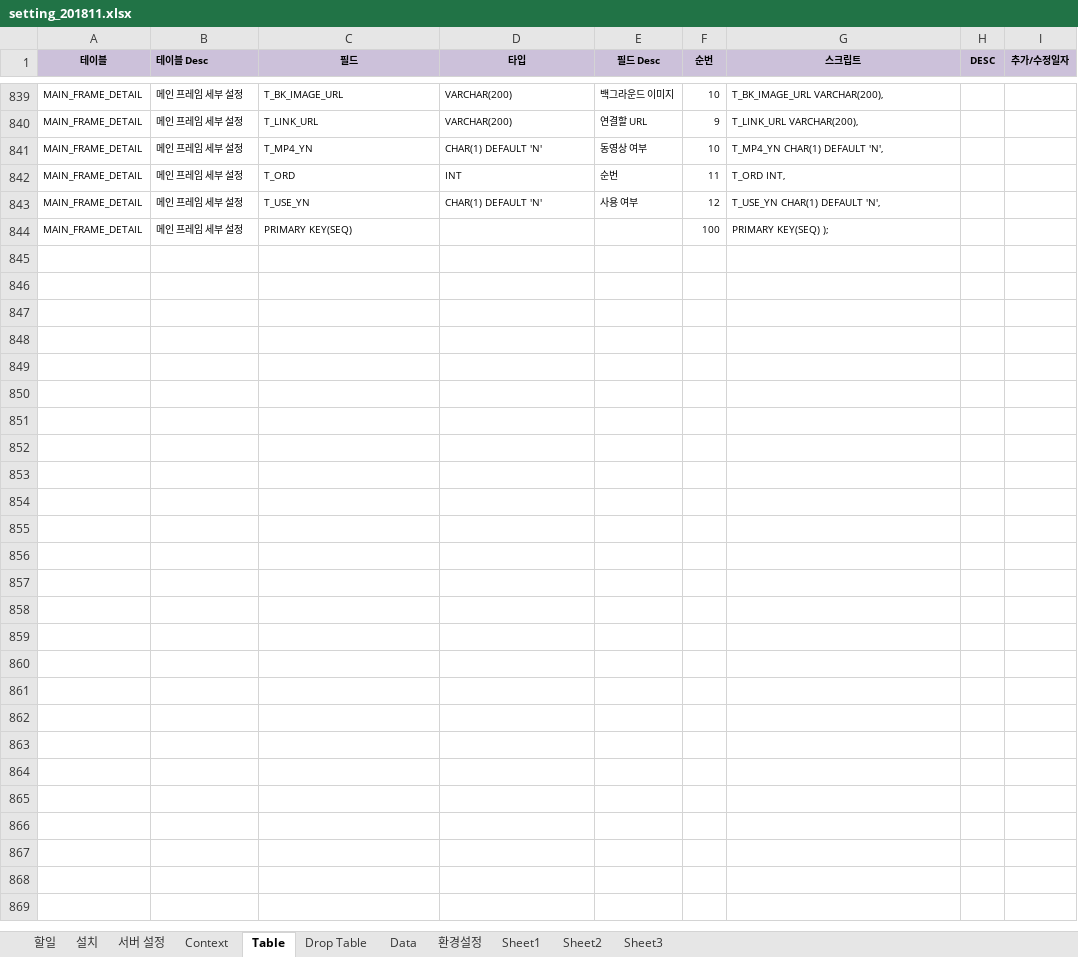
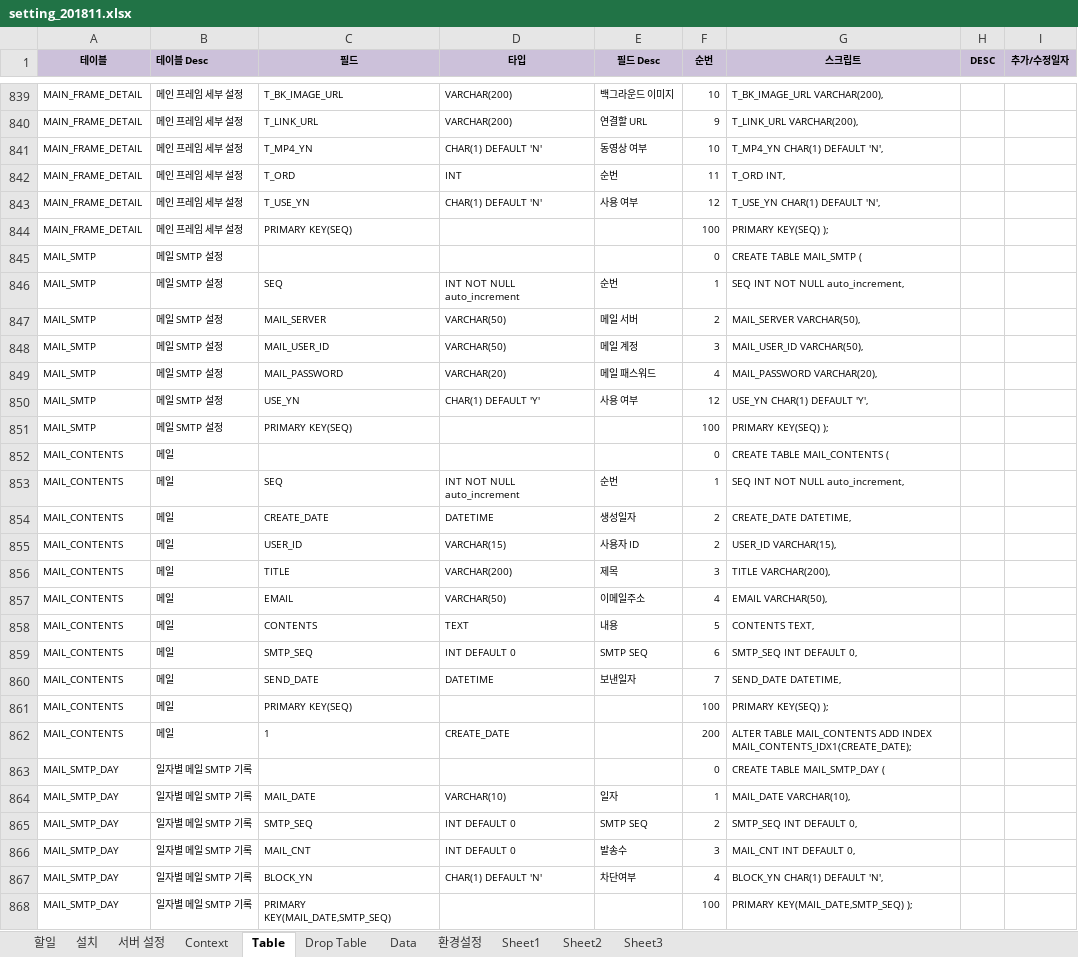
Before and after one commit to limsm9449/lms, an Excel workbook: readme/setting_201811.xlsx, sheet Table, drawn as a sheet; only a part is shown, gaps mark what is left out; values as stored, in another font and other column widths than the file's, no borders; the diff covers the shown part only; the diff names each change by its address in the sheet, - before the commit and + after, or states it on an @@ line.

```diff
--- a/readme/setting_201811.xlsx (sheet Table)
+++ b/readme/setting_201811.xlsx (sheet Table)
+row 845: MAIL_SMTP | 메일 SMTP 설정 |  |  |  | 0 | CREATE TABLE MAIL_SMTP (
+row 846: MAIL_SMTP | 메일 SMTP 설정 | SEQ | INT NOT NULL auto_increment | 순번 | 1 | SEQ INT NOT NULL auto_increment,
+row 847: MAIL_SMTP | 메일 SMTP 설정 | MAIL_SERVER | VARCHAR(50) | 메일 서버 | 2 | MAIL_SERVER VARCHAR(50),
+row 848: MAIL_SMTP | 메일 SMTP 설정 | MAIL_USER_ID | VARCHAR(50) | 메일 계정 | 3 | MAIL_USER_ID VARCHAR(50),
+row 849: MAIL_SMTP | 메일 SMTP 설정 | MAIL_PASSWORD | VARCHAR(20) | 메일 패스워드 | 4 | MAIL_PASSWORD VARCHAR(20),
+row 850: MAIL_SMTP | 메일 SMTP 설정 | USE_YN | CHAR(1) DEFAULT 'Y' | 사용 여부 | 12 | USE_YN CHAR(1) DEFAULT 'Y',
+row 851: MAIL_SMTP | 메일 SMTP 설정 | PRIMARY KEY(SEQ) |  |  | 100 | PRIMARY KEY(SEQ) );
+row 852: MAIL_CONTENTS | 메일 |  |  |  | 0 | CREATE TABLE MAIL_CONTENTS (
+row 853: MAIL_CONTENTS | 메일 | SEQ | INT NOT NULL auto_increment | 순번 | 1 | SEQ INT NOT NULL auto_increment,
+row 854: MAIL_CONTENTS | 메일 | CREATE_DATE | DATETIME | 생성일자 | 2 | CREATE_DATE DATETIME,
+row 855: MAIL_CONTENTS | 메일 | USER_ID | VARCHAR(15) | 사용자 ID | 2 | USER_ID VARCHAR(15),
+row 856: MAIL_CONTENTS | 메일 | TITLE | VARCHAR(200) | 제목 | 3 | TITLE VARCHAR(200),
+row 857: MAIL_CONTENTS | 메일 | EMAIL | VARCHAR(50) | 이메일주소 | 4 | EMAIL VARCHAR(50),
+row 858: MAIL_CONTENTS | 메일 | CONTENTS | TEXT | 내용 | 5 | CONTENTS TEXT,
+row 859: MAIL_CONTENTS | 메일 | SMTP_SEQ | INT DEFAULT 0 | SMTP SEQ | 6 | SMTP_SEQ INT DEFAULT 0,
+row 860: MAIL_CONTENTS | 메일 | SEND_DATE | DATETIME | 보낸일자 | 7 | SEND_DATE DATETIME,
+row 861: MAIL_CONTENTS | 메일 | PRIMARY KEY(SEQ) |  |  | 100 | PRIMARY KEY(SEQ) );
+row 862: MAIL_CONTENTS | 메일 | 1 | CREATE_DATE |  | 200 | ALTER TABLE MAIL_CONTENTS ADD INDEX MAIL_CONTENTS_IDX1(CREATE_DATE);
+row 863: MAIL_SMTP_DAY | 일자별 메일 SMTP 기록 |  |  |  | 0 | CREATE TABLE MAIL_SMTP_DAY (
+row 864: MAIL_SMTP_DAY | 일자별 메일 SMTP 기록 | MAIL_DATE | VARCHAR(10) | 일자 | 1 | MAIL_DATE VARCHAR(10),
+row 865: MAIL_SMTP_DAY | 일자별 메일 SMTP 기록 | SMTP_SEQ | INT DEFAULT 0 | SMTP SEQ | 2 | SMTP_SEQ INT DEFAULT 0,
+row 866: MAIL_SMTP_DAY | 일자별 메일 SMTP 기록 | MAIL_CNT | INT DEFAULT 0 | 발송수 | 3 | MAIL_CNT INT DEFAULT 0,
+row 867: MAIL_SMTP_DAY | 일자별 메일 SMTP 기록 | BLOCK_YN | CHAR(1) DEFAULT 'N' | 차단여부 | 4 | BLOCK_YN CHAR(1) DEFAULT 'N',
+row 868: MAIL_SMTP_DAY | 일자별 메일 SMTP 기록 | PRIMARY KEY(MAIL_DATE,SMTP_SEQ) |  |  | 100 | PRIMARY KEY(MAIL_DATE,SMTP_SEQ) );
```
Also changed, not shown: 2 edited cells elsewhere in this sheet, sheet Drop Table, sheet 환경설정, 46 other files.
